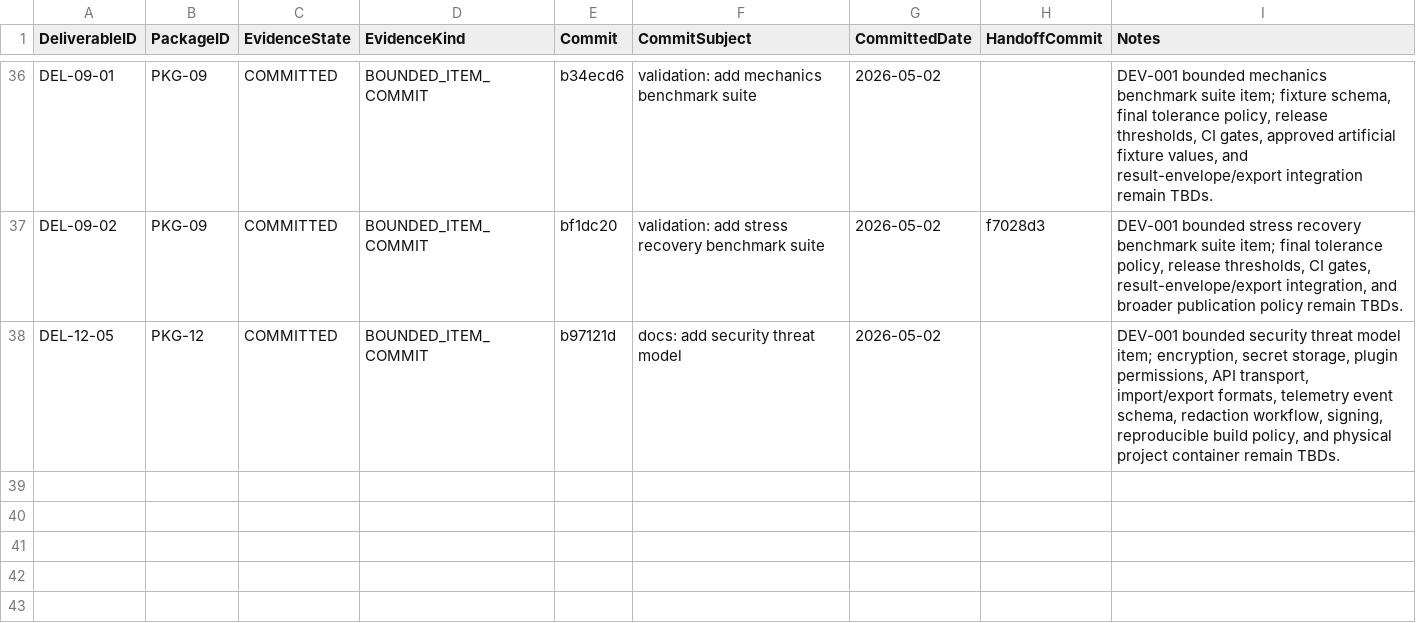
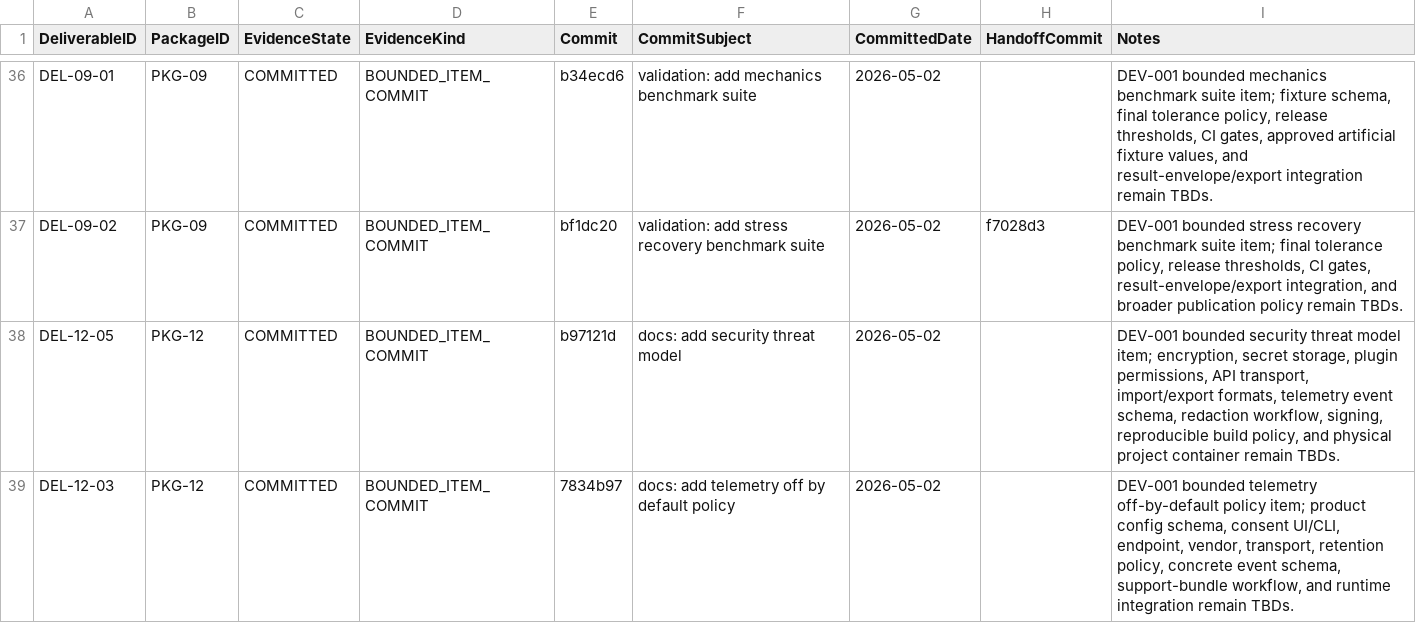
Before and after one commit to sgttomas/chirality-piping, a CSV file: execution/_Coordination/DEV-001_IMPLEMENTATION_EVIDENCE.csv, drawn as a sheet; only a part is shown, gaps mark what is left out.

Commit message:
coordination: record del-12-03 implementation evidence

```diff
--- a/execution/_Coordination/DEV-001_IMPLEMENTATION_EVIDENCE.csv
+++ b/execution/_Coordination/DEV-001_IMPLEMENTATION_EVIDENCE.csv
@@ -38 +38,2 @@ DEL-09-02,PKG-09,COMMITTED,BOUNDED_ITEM_COMMIT,bf1dc20,validation: add stress re
 DEL-12-05,PKG-12,COMMITTED,BOUNDED_ITEM_COMMIT,b97121d,docs: add security threat model,2026-05-02,,"DEV-001 bounded security threat model item; encryption, secret storage, plugin permissions, API transport, import/export formats, telemetry event schema, redaction workflow, signing, reproducible build policy, and physical project container remain TBDs."
+DEL-12-03,PKG-12,COMMITTED,BOUNDED_ITEM_COMMIT,7834b97,docs: add telemetry off by default policy,2026-05-02,,"DEV-001 bounded telemetry off-by-default policy item; product config schema, consent UI/CLI, endpoint, vendor, transport, retention policy, concrete event schema, support-bundle workflow, and runtime integration remain TBDs."
```
Also changed, not shown: execution/PKG-12_Security, Privacy, and Private Data Handling/1_Working/DEL-12-03_Telemetry off-by-default design/Dependencies.csv, execution/_Coordination/DEV-001_BLOCKER_QUEUE.csv, 3 other files.
